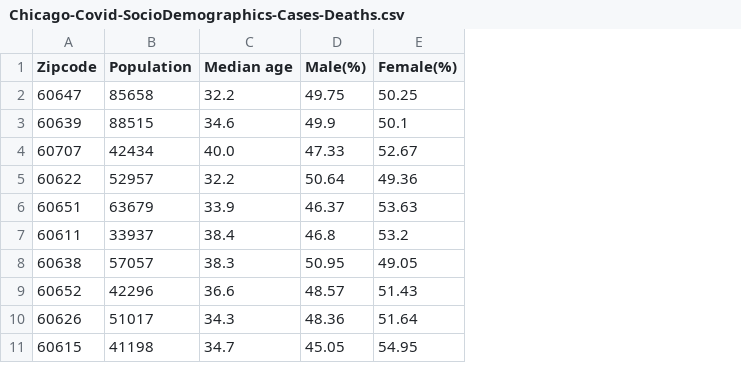
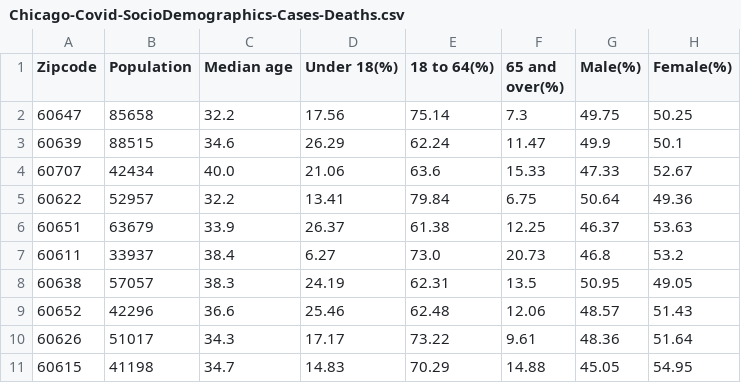
Before and after one commit to uic-cs418/modeling-the-pandemic, a CSV file: Chicago-Covid-SocioDemographics-Cases-Deaths.csv, drawn as a sheet; only a part is shown; the diff names each change by its address in the sheet, - before the commit and + after, or states it on an @@ line.

```diff
--- a/Chicago-Covid-SocioDemographics-Cases-Deaths.csv
+++ b/Chicago-Covid-SocioDemographics-Cases-Deaths.csv
+column D (Under 18(%)), rows 2-11: 17.56 | 26.29 | 21.06 | 13.41 | 26.37 | 6.27 | 24.19 | 25.46 | 17.17 | 14.83
+column E (18 to 64(%)), rows 2-11: 75.14 | 62.24 | 63.6 | 79.84 | 61.38 | 73.0 | 62.31 | 62.48 | 73.22 | 70.29
+column F (65 and over(%)), rows 2-11: 7.3 | 11.47 | 15.33 | 6.75 | 12.25 | 20.73 | 13.5 | 12.06 | 9.61 | 14.88
```
Also changed, not shown: 1 other file.
